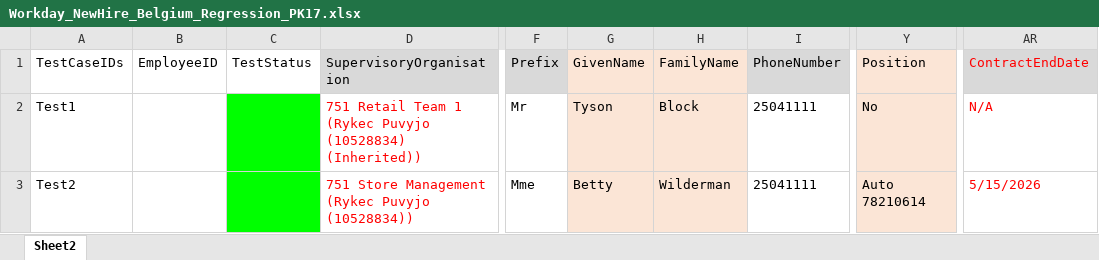
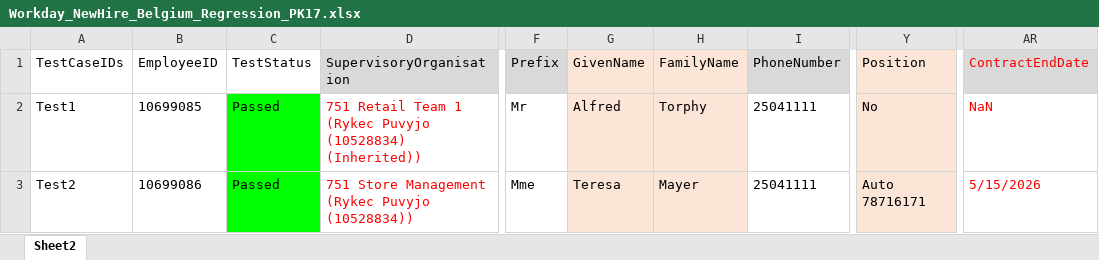
Before and after one commit to VasanthEzhilkumar/WorkdayRepo, an Excel workbook: Data/Hires/Workday_NewHire_Belgium_Regression_PK17.xlsx, sheet Sheet2, drawn as a sheet; only a part is shown, gaps mark what is left out; values as stored, in another font and other column widths than the file's, no borders; the diff names each change by its address in the sheet, - before the commit and + after, or states it on an @@ line.

```diff
--- a/Data/Hires/Workday_NewHire_Belgium_Regression_PK17.xlsx (sheet Sheet2)
+++ b/Data/Hires/Workday_NewHire_Belgium_Regression_PK17.xlsx (sheet Sheet2)
-B2 (EmployeeID): (empty)
+B2 (EmployeeID): 10699085
-C2:C3 (TestStatus): (empty)
+C2:C3 (TestStatus): Passed
-G2 (GivenName): Tyson
+G2 (GivenName): Alfred
-H2 (FamilyName): Block
+H2 (FamilyName): Torphy
-AR2 (ContractEndDate): N/A
+AR2 (ContractEndDate): NaN
-B3 (EmployeeID): (empty)
+B3 (EmployeeID): 10699086
-G3 (GivenName): Betty
+G3 (GivenName): Teresa
-H3 (FamilyName): Wilderman
+H3 (FamilyName): Mayer
-Y3 (Position): Auto 78210614
+Y3 (Position): Auto 78716171
```
Also changed, not shown: Data/Hires/Workday_NewHire_France_Regression_PK17.xlsx, Data/Hires/Workday_NewHire_Poland_Regression_PK14.xlsx, 57 other files.
